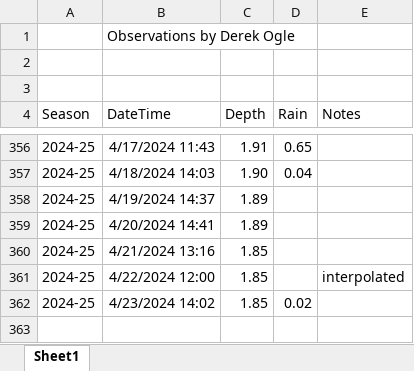
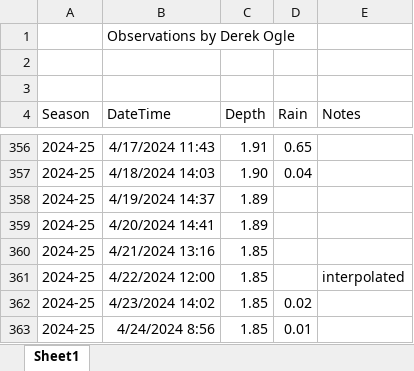
Before and after one commit to droglenc/droglenc.github.io, an Excel workbook: portfolio/posts/_data/Flynn_Dam_Heights.xlsx, sheet Sheet1, drawn as a sheet; only a part is shown, gaps mark what is left out; values as stored, in another font and other column widths than the file's, no borders; the diff names each change by its address in the sheet, - before the commit and + after, or states it on an @@ line.

Commit message:
Update Flynn_Dam_Heights.xlsx

```diff
--- a/portfolio/posts/_data/Flynn_Dam_Heights.xlsx (sheet Sheet1)
+++ b/portfolio/posts/_data/Flynn_Dam_Heights.xlsx (sheet Sheet1)
+row 363: 2024-25 | 4/24/2024 8:56 | 1.85 | 0.01
```
